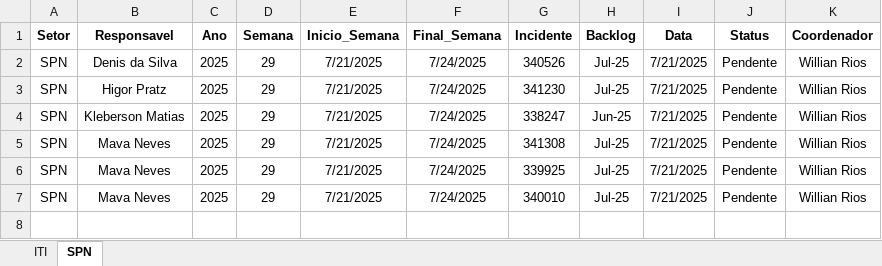
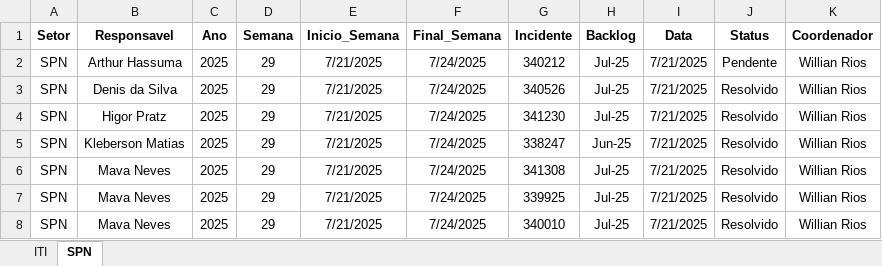
Before and after one commit to GeekFrancisco/Franciscodatais, an Excel workbook: Base/Backlog_29.xlsx, sheet SPN, drawn as a sheet; values as stored, in another font and other column widths than the file's, no borders; addresses are those after the commit; the diff names each change by its address in the sheet, - before the commit and + after, or states it on an @@ line.

```diff
--- a/Base/Backlog_29.xlsx (sheet SPN)
+++ b/Base/Backlog_29.xlsx (sheet SPN)
+row 2: SPN | Arthur Hassuma | 2025 | 29 | 7/21/2025 | 7/24/2025 | 340212 | Jul-25 | 7/21/2025 | Pendente | Willian Rios
-J3:J8 (Status): Pendente
+J3:J8 (Status): Resolvido
```
Also changed, not shown: sheet ITI, 4 other files.
